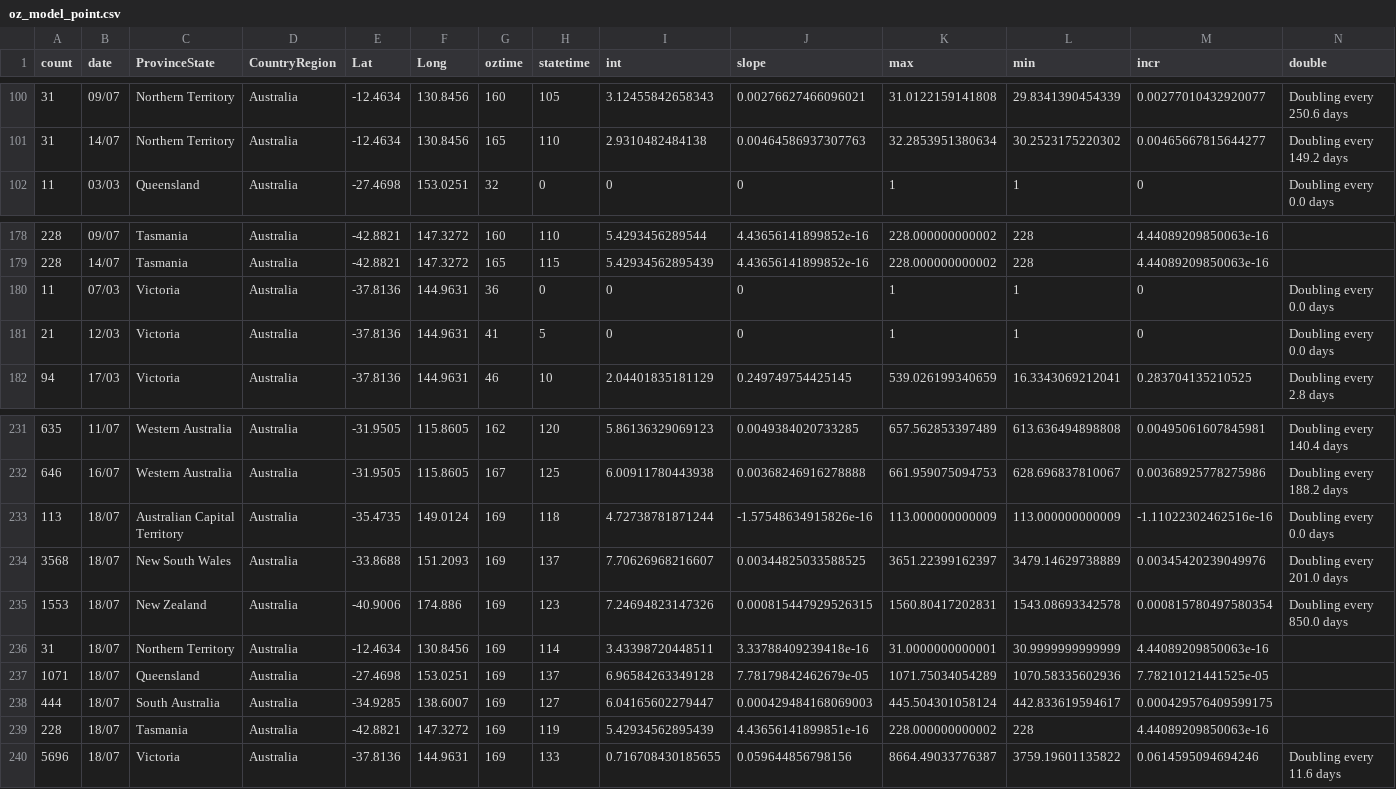
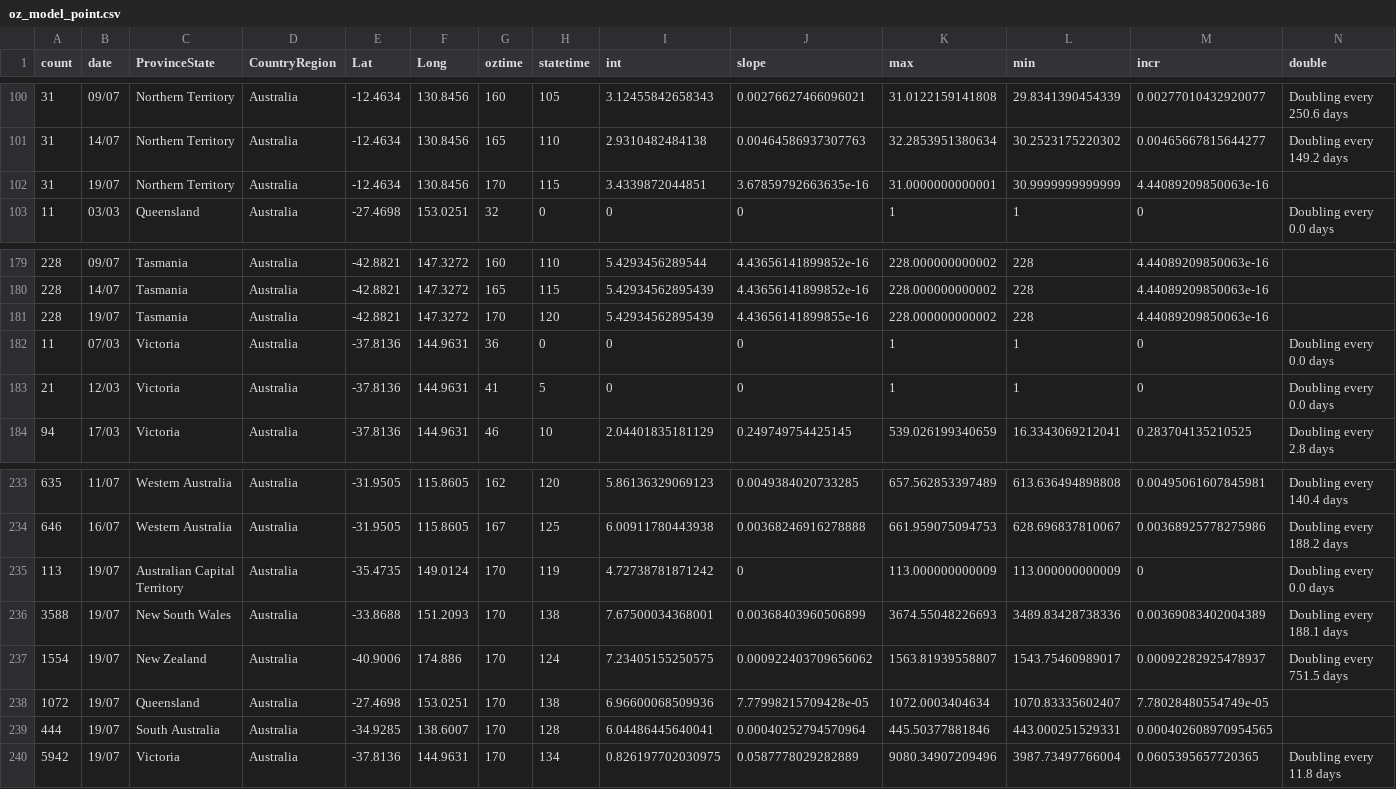
Before and after one commit to TimothyStaples/oz_covid_trajectory, a CSV file: oz_model_point.csv, drawn as a sheet; only a part is shown, gaps mark what is left out; removed rows and columns are numbered as before the commit, all else as after; rows hold the shown columns only; the diff covers the shown part only; the diff names each change by its address in the sheet, - before the commit and + after, or states it on an @@ line.

```diff
--- a/oz_model_point.csv
+++ b/oz_model_point.csv
+row 102: 31 | 19/07 | Northern Territory | Australia | -12.4634 | 130.8456 | 170 | 115 | 3.4339872044851 | 3.67859792663635e-16 | 31.0000000000001 | 30.9999999999999 | 4.44089209850063e-16
+row 181: 228 | 19/07 | Tasmania | Australia | -42.8821 | 147.3272 | 170 | 120 | 5.42934562895439 | 4.43656141899855e-16 | 228.000000000002 | 228 | 4.44089209850063e-16
-B235 (date): 18/07
+B235 (date): 19/07
-G235 (oztime): 169
+G235 (oztime): 170
-H235 (statetime): 118
+H235 (statetime): 119
-I235 (int): 4.72738781871244
+I235 (int): 4.72738781871242
-J235 (slope): -1.57548634915826e-16
+J235 (slope): 0
-M235 (incr): -1.11022302462516e-16
+M235 (incr): 0
-row 234: 3568 | 18/07 | New South Wales | Australia | -33.8688 | 151.2093 | 169 | 137 | 7.70626968216607 | 0.00344825033588525 | 3651.22399162397 | 3479.14629738889 | 0.00345420239049976 | Doubling every 201.0 days
-row 235: 1553 | 18/07 | New Zealand | Australia | -40.9006 | 174.886 | 169 | 123 | 7.24694823147326 | 0.000815447929526315 | 1560.80417202831 | 1543.08693342578 | 0.000815780497580354 | Doubling every 850.0 days
-row 236: 31 | 18/07 | Northern Territory | Australia | -12.4634 | 130.8456 | 169 | 114 | 3.43398720448511 | 3.33788409239418e-16 | 31.0000000000001 | 30.9999999999999 | 4.44089209850063e-16
-row 237: 1071 | 18/07 | Queensland | Australia | -27.4698 | 153.0251 | 169 | 137 | 6.96584263349128 | 7.78179842462679e-05 | 1071.75034054289 | 1070.58335602936 | 7.78210121441525e-05
+row 236: 3588 | 19/07 | New South Wales | Australia | -33.8688 | 151.2093 | 170 | 138 | 7.67500034368001 | 0.00368403960506899 | 3674.55048226693 | 3489.83428738336 | 0.00369083402004389 | Doubling every 188.1 days
+row 237: 1554 | 19/07 | New Zealand | Australia | -40.9006 | 174.886 | 170 | 124 | 7.23405155250575 | 0.000922403709656062 | 1563.81939558807 | 1543.75460989017 | 0.00092282925478937 | Doubling every 751.5 days
+row 238: 1072 | 19/07 | Queensland | Australia | -27.4698 | 153.0251 | 170 | 138 | 6.96600068509936 | 7.77998215709428e-05 | 1072.0003404634 | 1070.83335602407 | 7.78028480554749e-05
-B239 (date): 18/07
+B239 (date): 19/07
-G239 (oztime): 169
+G239 (oztime): 170
-H239 (statetime): 127
+H239 (statetime): 128
-I239 (int): 6.04165602279447
+I239 (int): 6.04486445640041
-J239 (slope): 0.000429484168069003
+J239 (slope): 0.00040252794570964
-K239 (max): 445.504301058124
+K239 (max): 445.50377881846
-L239 (min): 442.833619594617
+L239 (min): 443.000251529331
-M239 (incr): 0.000429576409599175
+M239 (incr): 0.000402608970954565
-row 239: 228 | 18/07 | Tasmania | Australia | -42.8821 | 147.3272 | 169 | 119 | 5.42934562895439 | 4.43656141899851e-16 | 228.000000000002 | 228 | 4.44089209850063e-16
-row 240: 5696 | 18/07 | Victoria | Australia | -37.8136 | 144.9631 | 169 | 133 | 0.716708430185655 | 0.059644856798156 | 8664.49033776387 | 3759.19601135822 | 0.0614595094694246 | Doubling every 11.6 days
+row 240: 5942 | 19/07 | Victoria | Australia | -37.8136 | 144.9631 | 170 | 134 | 0.826197702030975 | 0.0587778029282889 | 9080.34907209496 | 3987.73497766004 | 0.0605395657720365 | Doubling every 11.8 days
```
Also changed, not shown: 9 edited cells elsewhere in this file, oz_model.csv, oz_slope.csv.
